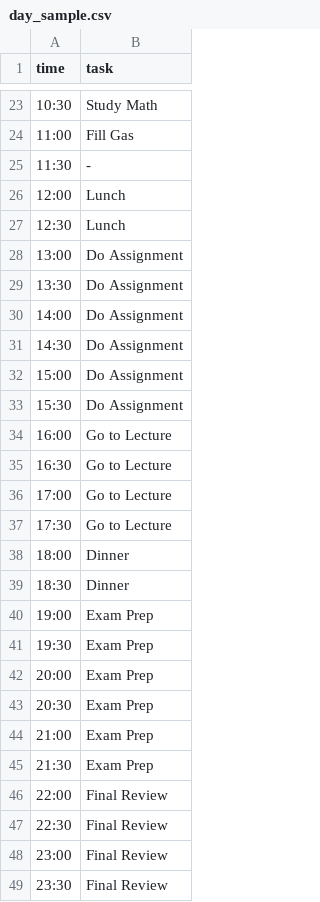
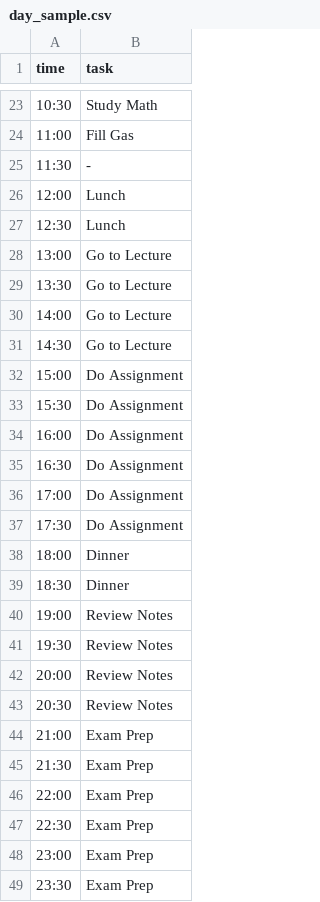
Before and after one commit to Ramtin-Mandom/Schedule_Maxing, a CSV file: samples/outputs/day_sample.csv, drawn as a sheet; only a part is shown, gaps mark what is left out.

```diff
--- a/samples/outputs/day_sample.csv
+++ b/samples/outputs/day_sample.csv
@@ -27,23 +27,23 @@ time,task
 12:30,Lunch
-13:00,Do Assignment
-13:30,Do Assignment
-14:00,Do Assignment
-14:30,Do Assignment
+13:00,Go to Lecture
+13:30,Go to Lecture
+14:00,Go to Lecture
+14:30,Go to Lecture
 15:00,Do Assignment
 15:30,Do Assignment
-16:00,Go to Lecture
-16:30,Go to Lecture
-17:00,Go to Lecture
-17:30,Go to Lecture
+16:00,Do Assignment
+16:30,Do Assignment
+17:00,Do Assignment
+17:30,Do Assignment
 18:00,Dinner
 18:30,Dinner
-19:00,Exam Prep
-19:30,Exam Prep
-20:00,Exam Prep
-20:30,Exam Prep
+19:00,Review Notes
+19:30,Review Notes
+20:00,Review Notes
+20:30,Review Notes
 21:00,Exam Prep
 21:30,Exam Prep
-22:00,Final Review
-22:30,Final Review
-23:00,Final Review
-23:30,Final Review
+22:00,Exam Prep
+22:30,Exam Prep
+23:00,Exam Prep
+23:30,Exam Prep
```
Also changed, not shown: 52 other files.
